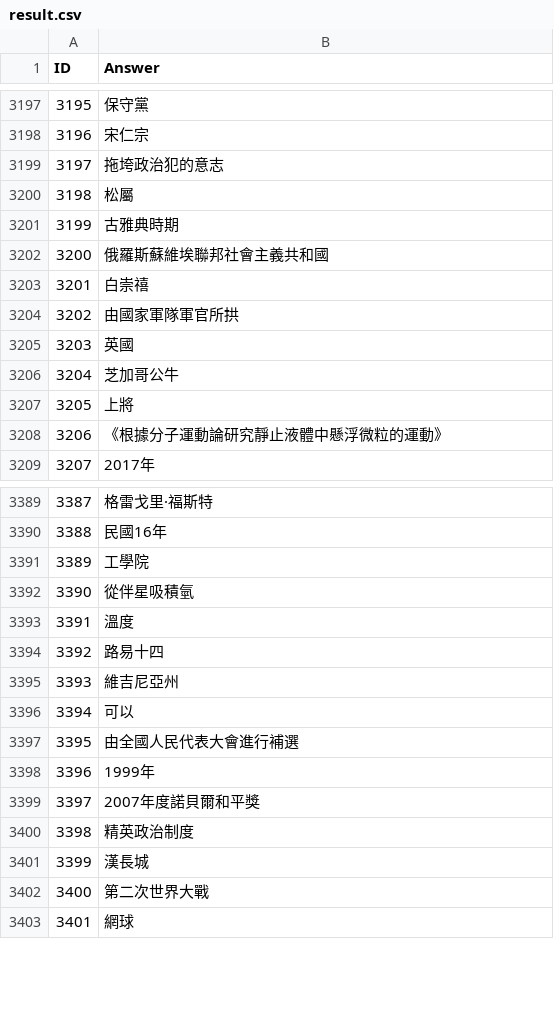
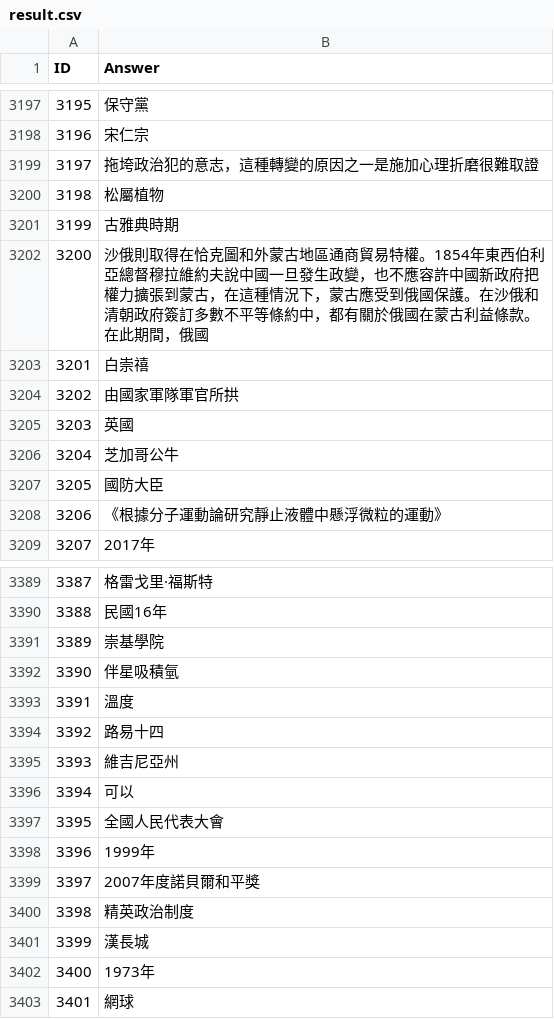
Before and after one commit to IHo-Chiu/NTU-Machine-Learning-2023-Spring, a CSV file: HW7/result.csv, drawn as a sheet; only a part is shown, gaps mark what is left out; the diff covers the shown part only.

```diff
--- a/HW7/result.csv
+++ b/HW7/result.csv
@@ -3198,6 +3198,6 @@
 3196,宋仁宗
-3197,拖垮政治犯的意志
-3198,松屬
+3197,拖垮政治犯的意志，這種轉變的原因之一是施加心理折磨很難取證
+3198,松屬植物
 3199,古雅典時期
-3200,俄羅斯蘇維埃聯邦社會主義共和國
+3200,沙俄則取得在恰克圖和外蒙古地區通商貿易特權。1854年東西伯利亞總督穆拉維約夫說中國一旦發生政變，也不應容許中國新政府把權力擴張到蒙古，在這種情況下，蒙古應受到俄國保護。在沙俄和清朝政府簽訂多數不平等條約中，都有關於俄國在蒙古利益條款。在此期間，俄國
 3201,白崇禧
@@ -3206,3 +3206,3 @@
 3204,芝加哥公牛
-3205,上將
+3205,國防大臣
 3206,《根據分子運動論研究靜止液體中懸浮微粒的運動》
@@ -3390,4 +3390,4 @@
 3388,民國16年
-3389,工學院
-3390,從伴星吸積氫
+3389,崇基學院
+3390,伴星吸積氫
 3391,溫度
@@ -3396,3 +3396,3 @@
 3394,可以
-3395,由全國人民代表大會進行補選
+3395,全國人民代表大會
 3396,1999年
@@ -3401,3 +3401,3 @@
 3399,漢長城
-3400,第二次世界大戰
+3400,1973年
 3401,網球
```
Also changed, not shown: 164 edited cells elsewhere in this file.
